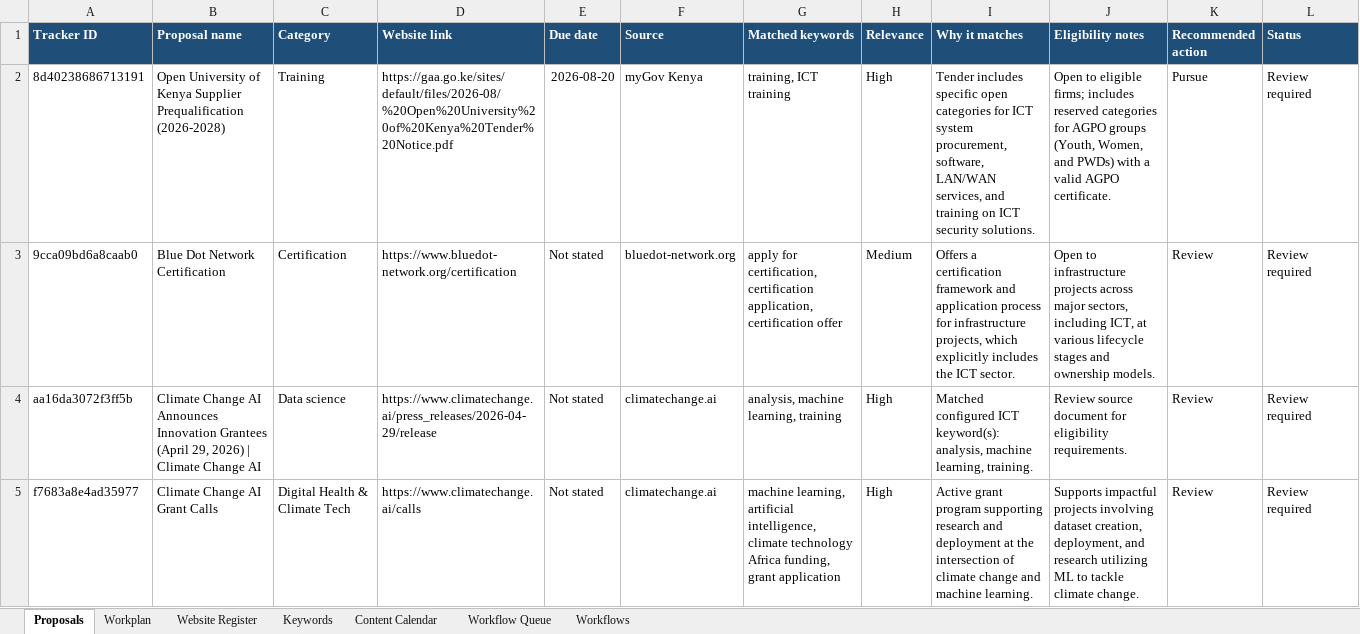
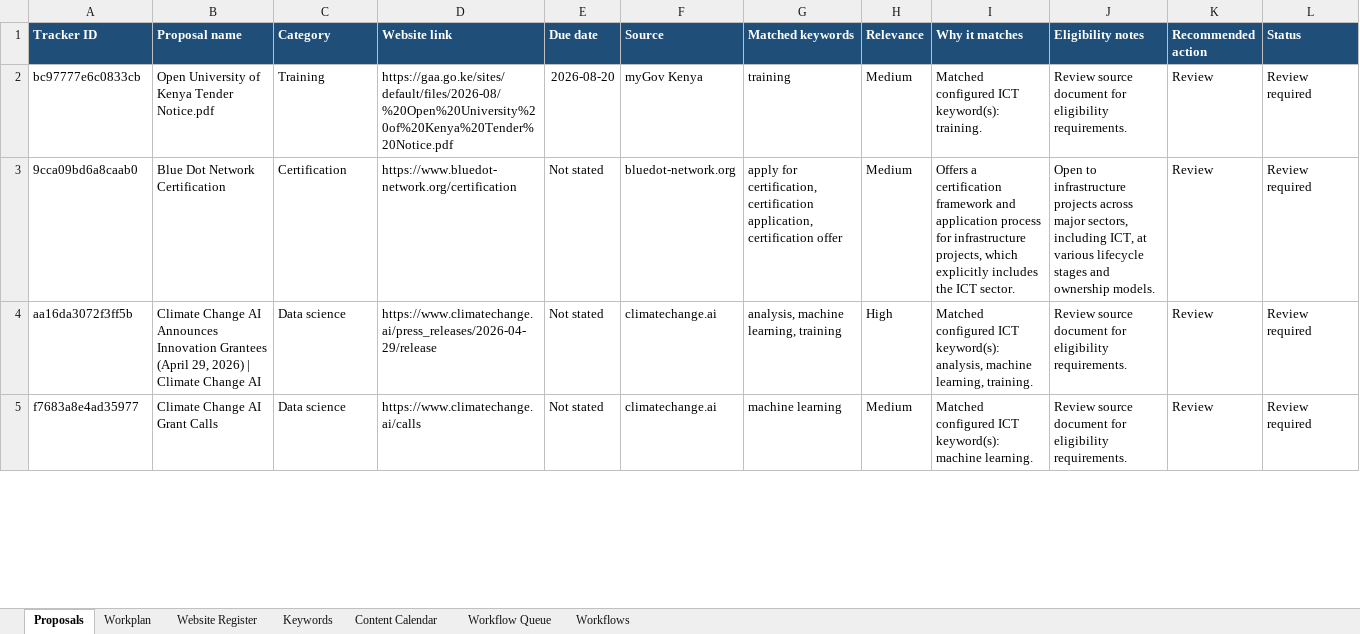
Before and after one commit to AlukweJonesTerah/ProposalMonitor, an Excel workbook: proposal_output/proposals.xlsx, sheet Proposals, drawn as a sheet; only a part is shown; values as stored, in another font and other column widths than the file's, no borders; the diff covers the shown part only; the diff names each change by its address in the sheet, - before the commit and + after, or states it on an @@ line.

Commit message:
Skip JavaScript-rendered pages and merge duplicate bluedot-network.org source
Public Procurement Regulatory Authority's "Standard Tender Documents" page
renders its real content client-side (h1 is literally "Loading..."); scraping
it produced titles built from page chrome instead of real content, e.g.
"Standard Tender Documents ... Close Close ... loading... File Properties
Name File Uploader Folder". collect()/collect_raw() now detect a
JS-placeholder heading and skip the candidate entirely, since neither its
title nor its content is real. Also purged the one stale copy of this record
that had already lodged in proposal_output/proposals.json (due_date "Not
stated" meant it would never expire on its own).

Also merges the two duplicate "bluedot-network.org" source entries in
Migrations/proposal_source.json into one (both start_urls kept), which were
causing the same site to be crawled twice every run.

```diff
--- a/proposal_output/proposals.xlsx (sheet Proposals)
+++ b/proposal_output/proposals.xlsx (sheet Proposals)
-A2 (Tracker ID): 8d40238686713191
+A2 (Tracker ID): bc97777e6c0833cb
-B2 (Proposal name): …of Kenya Supplier Prequalification (2026-2028)
+B2 (Proposal name): …of Kenya Tender Notice.pdf
-G2 (Matched keywords): training, ICT training
+G2 (Matched keywords): training
-H2 (Relevance): High
+H2 (Relevance): Medium
-I2 (Why it matches): Tender includes specific open categories for ICT system procurement, software, LAN/WAN services, and training on ICT security solutions.
+I2 (Why it matches): Matched configured ICT keyword(s): training.
-J2 (Eligibility notes): Open to eligible firms; includes reserved categories for AGPO groups (Youth, Women, and PWDs) with a valid AGPO certificate.
+J2 (Eligibility notes): Review source document for eligibility requirements.
-K2 (Recommended action): Pursue
+K2 (Recommended action): Review
-C5 (Category): Digital Health & Climate Tech
+C5 (Category): Data science
-G5 (Matched keywords): machine learning, artificial intelligence, climate technology Africa funding, grant application
+G5 (Matched keywords): machine learning
-H5 (Relevance): High
+H5 (Relevance): Medium
-I5 (Why it matches): Active grant program supporting research and deployment at the intersection of climate change and machine learning.
+I5 (Why it matches): Matched configured ICT keyword(s): machine learning.
-J5 (Eligibility notes): Supports impactful projects involving dataset creation, deployment, and research utilizing ML to tackle climate change.
+J5 (Eligibility notes): Review source document for eligibility requirements.
```
Also changed, not shown: 1 removed row and 6 edited cells elsewhere in this sheet, sheet Workflow Queue, sheet Website Register, 6 other files.
